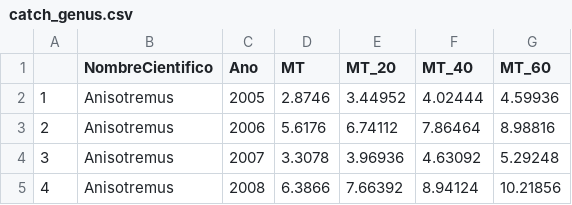
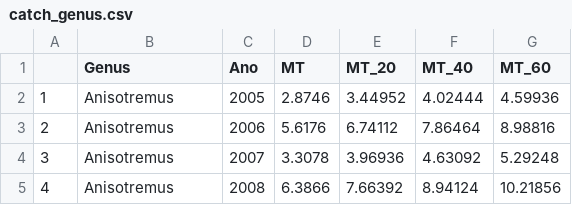
Before and after one commit to MidriffsWatch-team/2019GP, a CSV file: data/function_inputs/catch_genus.csv, drawn as a sheet; only a part is shown.

```diff
--- a/data/function_inputs/catch_genus.csv
+++ b/data/function_inputs/catch_genus.csv
@@ -1,2 +1,2 @@
-"","NombreCientifico","Ano","MT","MT_20","MT_40","MT_60"
+"","Genus","Ano","MT","MT_20","MT_40","MT_60"
 "1","Anisotremus",2005,2.8746,3.44952,4.02444,4.59936
```
Also changed, not shown: data/function_inputs/Genus_priors.csv, 20 other files.
